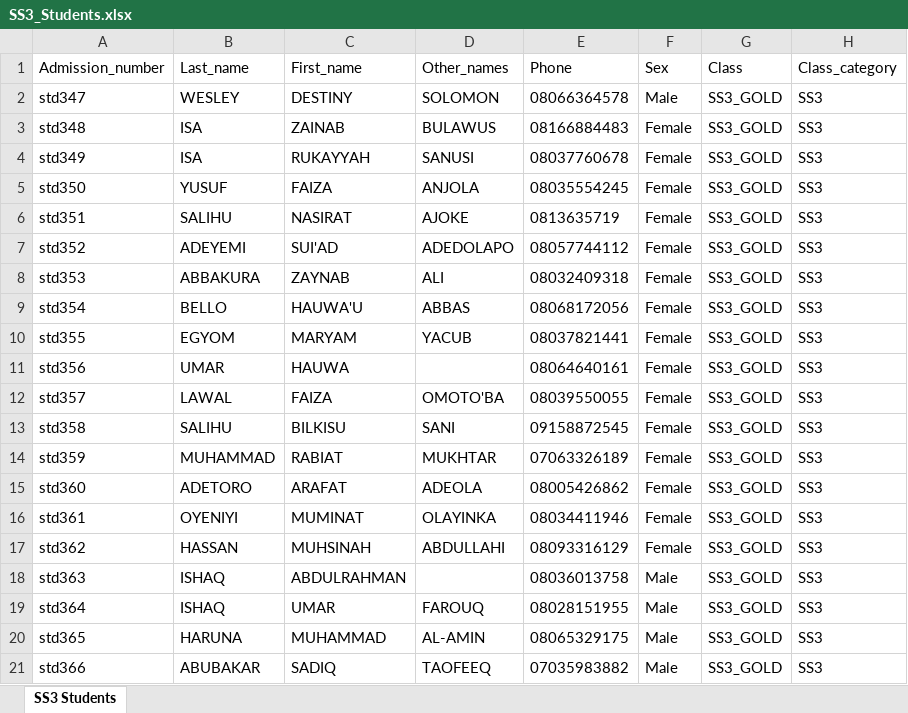
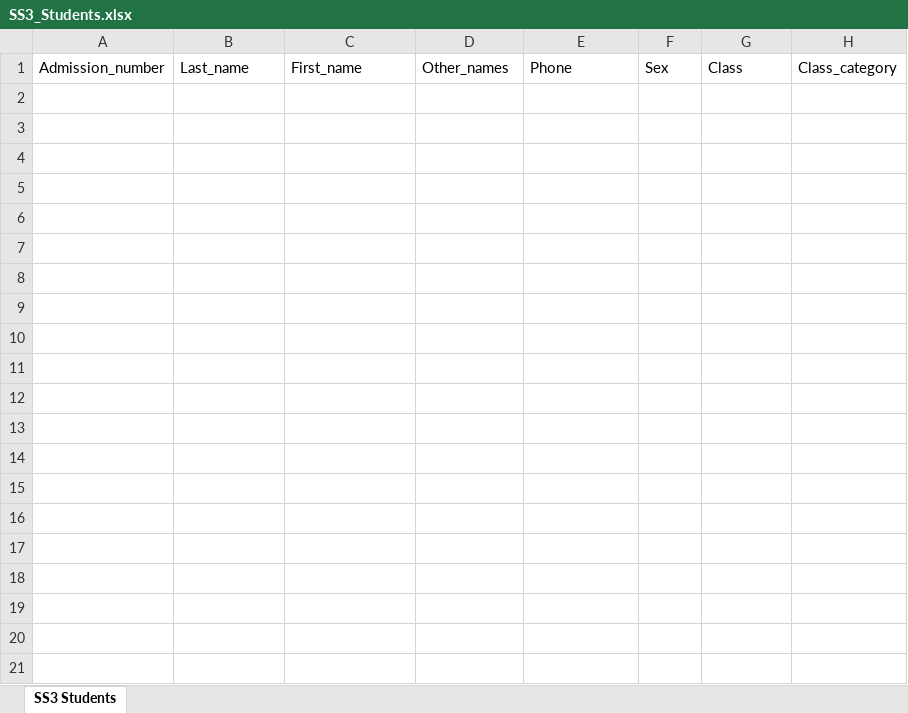
Before and after one commit to acetosyn/Ems-Exam-Server, an Excel workbook: static/data/database/SS3_Students.xlsx, sheet SS3 Students, drawn as a sheet; only a part is shown; values as stored, in another font and other column widths than the file's, no borders; the diff covers the shown part only; the diff names each change by its address in the sheet, - before the commit and + after, or states it on an @@ line.

```diff
--- a/static/data/database/SS3_Students.xlsx (sheet SS3 Students)
+++ b/static/data/database/SS3_Students.xlsx (sheet SS3 Students)
-row 2: std347 | WESLEY | DESTINY | SOLOMON | 08066364578 | Male | SS3_GOLD | SS3
-row 3: std348 | ISA | ZAINAB | BULAWUS | 08166884483 | Female | SS3_GOLD | SS3
-row 4: std349 | ISA | RUKAYYAH | SANUSI | 08037760678 | Female | SS3_GOLD | SS3
-row 5: std350 | YUSUF | FAIZA | ANJOLA | 08035554245 | Female | SS3_GOLD | SS3
-row 6: std351 | SALIHU | NASIRAT | AJOKE | 0813635719 | Female | SS3_GOLD | SS3
-row 7: std352 | ADEYEMI | SUI'AD | ADEDOLAPO | 08057744112 | Female | SS3_GOLD | SS3
-row 8: std353 | ABBAKURA | ZAYNAB | ALI | 08032409318 | Female | SS3_GOLD | SS3
-row 9: std354 | BELLO | HAUWA'U | ABBAS | 08068172056 | Female | SS3_GOLD | SS3
-row 10: std355 | EGYOM | MARYAM | YACUB | 08037821441 | Female | SS3_GOLD | SS3
-row 11: std356 | UMAR | HAUWA |  | 08064640161 | Female | SS3_GOLD | SS3
-row 12: std357 | LAWAL | FAIZA | OMOTO'BA | 08039550055 | Female | SS3_GOLD | SS3
-row 13: std358 | SALIHU | BILKISU | SANI | 09158872545 | Female | SS3_GOLD | SS3
-row 14: std359 | MUHAMMAD | RABIAT | MUKHTAR | 07063326189 | Female | SS3_GOLD | SS3
-row 15: std360 | ADETORO | ARAFAT | ADEOLA | 08005426862 | Female | SS3_GOLD | SS3
-row 16: std361 | OYENIYI | MUMINAT | OLAYINKA | 08034411946 | Female | SS3_GOLD | SS3
-row 17: std362 | HASSAN | MUHSINAH | ABDULLAHI | 08093316129 | Female | SS3_GOLD | SS3
-row 18: std363 | ISHAQ | ABDULRAHMAN |  | 08036013758 | Male | SS3_GOLD | SS3
-row 19: std364 | ISHAQ | UMAR | FAROUQ | 08028151955 | Male | SS3_GOLD | SS3
-row 20: std365 | HARUNA | MUHAMMAD | AL-AMIN | 08065329175 | Male | SS3_GOLD | SS3
-row 21: std366 | ABUBAKAR | SADIQ | TAOFEEQ | 07035983882 | Male | SS3_GOLD | SS3
```
Also changed, not shown: 97 removed rows elsewhere in this sheet, static/data/database/JSS1_Students.xlsx, static/data/database/JSS2_Students.xlsx, 54 other files.
